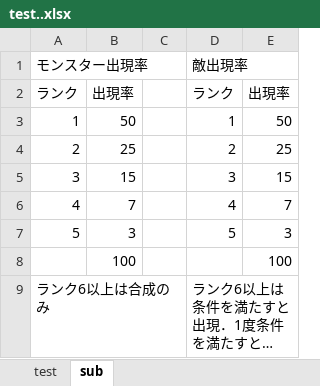
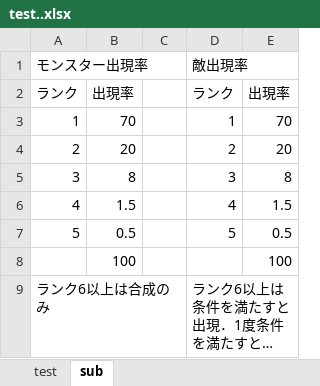
Before and after one commit to Nave-wata/MyDungeon, an Excel workbook: test..xlsx, sheet sub, drawn as a sheet; long unchanged cells end in …; values as stored, in another font and other column widths than the file's, no borders; the diff names each change by its address in the sheet, - before the commit and + after, or states it on an @@ line.

```diff
--- a/test..xlsx (sheet sub)
+++ b/test..xlsx (sheet sub)
-B3: 50
+B3: 70
-E3: 50
+E3: 70
-B4: 25
+B4: 20
-E4: 25
+E4: 20
-B5: 15
+B5: 8
-E5: 15
+E5: 8
-B6: 7
+B6: 1.5
-E6: 7
+E6: 1.5
-B7: 3
+B7: 0.5
-E7: 3
+E7: 0.5
```
Also changed, not shown: sheet test.
